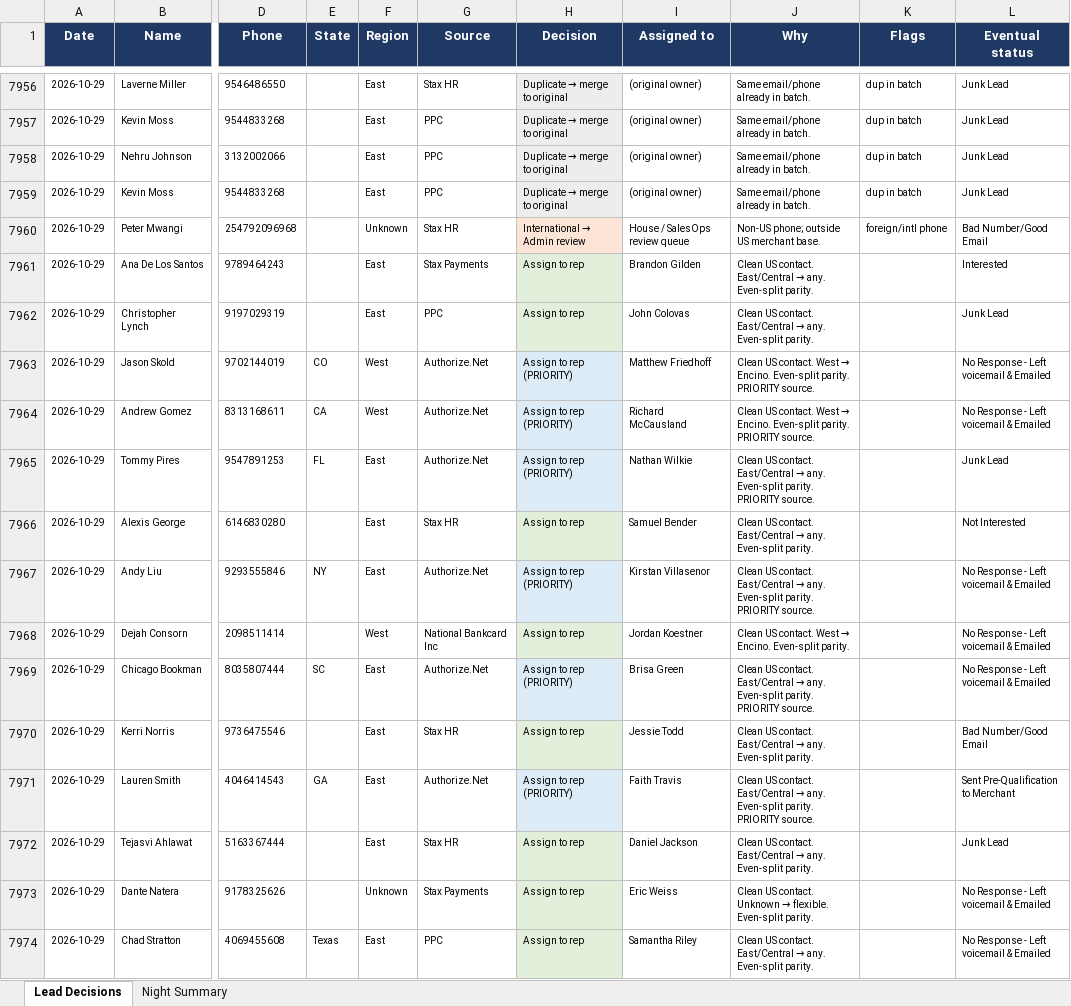
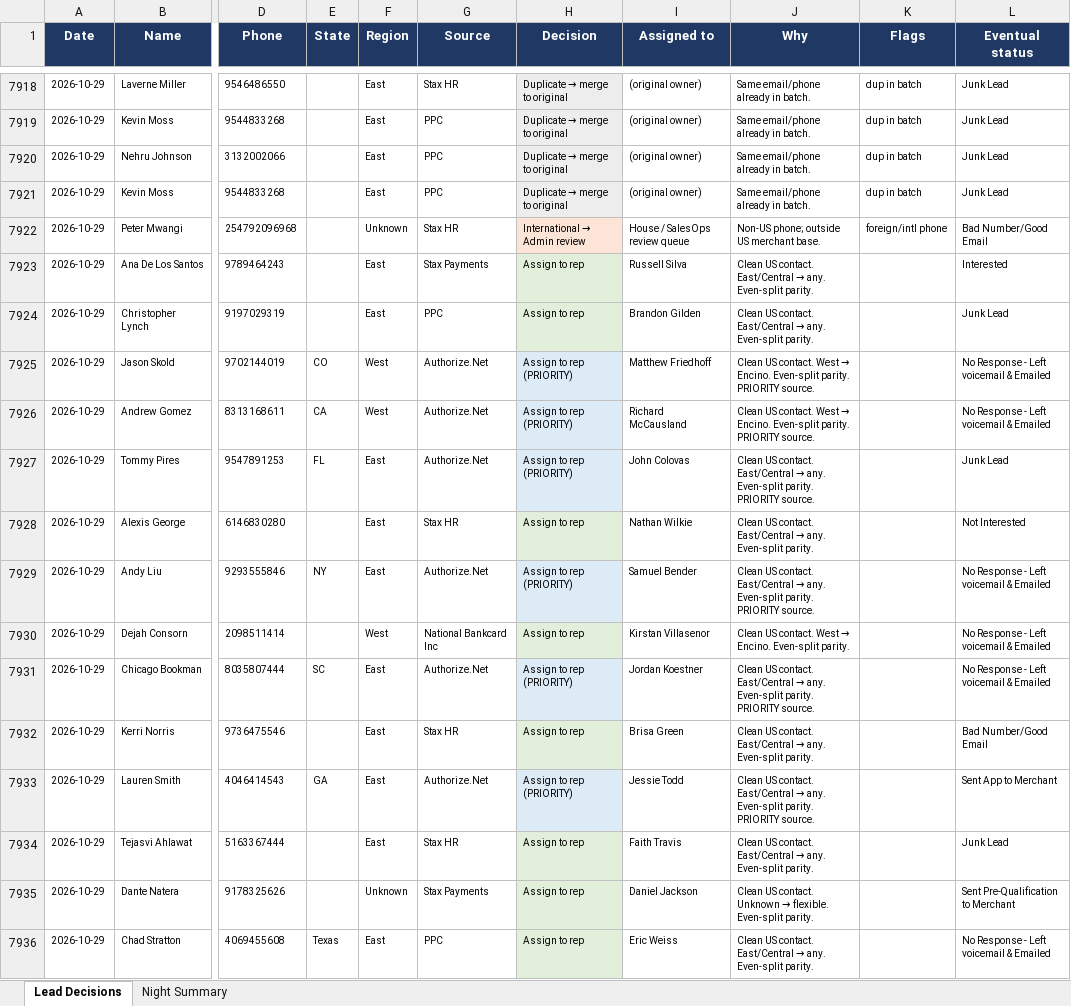
Before and after one commit to kurvnick/kurvpay-pcrep, an Excel workbook: logs/backfill_90d.xlsx, sheet Lead Decisions, drawn as a sheet; only a part is shown, gaps mark what is left out; values as stored, in another font and other column widths than the file's, no borders; addresses are those after the commit; the diff covers the shown part only; the diff names each change by its address in the sheet, - before the commit and + after, or states it on an @@ line.

Commit message:
Decision log 2026-10-30

```diff
--- a/logs/backfill_90d.xlsx (sheet Lead Decisions)
+++ b/logs/backfill_90d.xlsx (sheet Lead Decisions)
-I7923 (Assigned to): Brandon Gilden
+I7923 (Assigned to): Russell Silva
-I7924 (Assigned to): John Colovas
+I7924 (Assigned to): Brandon Gilden
-I7927 (Assigned to): Nathan Wilkie
+I7927 (Assigned to): John Colovas
-I7928 (Assigned to): Samuel Bender
+I7928 (Assigned to): Nathan Wilkie
-I7929 (Assigned to): Kirstan Villasenor
+I7929 (Assigned to): Samuel Bender
-I7930 (Assigned to): Jordan Koestner
+I7930 (Assigned to): Kirstan Villasenor
-I7931 (Assigned to): Brisa Green
+I7931 (Assigned to): Jordan Koestner
-I7932 (Assigned to): Jessie Todd
+I7932 (Assigned to): Brisa Green
-I7933 (Assigned to): Faith Travis
+I7933 (Assigned to): Jessie Todd
-L7933 (Eventual status): Sent Pre-Qualification to Merchant
+L7933 (Eventual status): Sent App to Merchant
-I7934 (Assigned to): Daniel Jackson
+I7934 (Assigned to): Faith Travis
-I7935 (Assigned to): Eric Weiss
+I7935 (Assigned to): Daniel Jackson
-L7935 (Eventual status): No Response - Left voicemail & Emailed
+L7935 (Eventual status): Sent Pre-Qualification to Merchant
-I7936 (Assigned to): Samantha Riley
+I7936 (Assigned to): Eric Weiss
```
Also changed, not shown: 128 added rows, 38 removed rows and 269 edited cells elsewhere in this sheet, sheet Night Summary.
